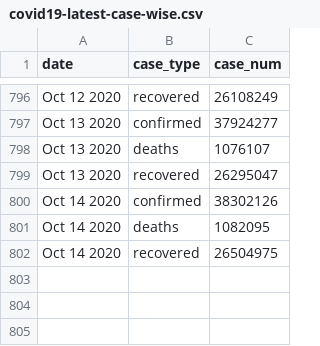
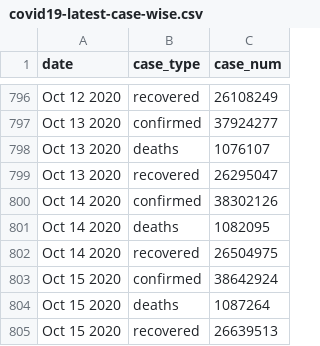
Before and after one commit to bjungbogati/corona_virus_dashboard, a CSV file: data/covid19-latest-case-wise.csv, drawn as a sheet; only a part is shown, gaps mark what is left out.

```diff
--- a/data/covid19-latest-case-wise.csv
+++ b/data/covid19-latest-case-wise.csv
@@ -802 +802,4 @@ Oct 14 2020,deaths,1082095
 Oct 14 2020,recovered,26504975
+Oct 15 2020,confirmed,38642924
+Oct 15 2020,deaths,1087264
+Oct 15 2020,recovered,26639513
```
Also changed, not shown: data/covid19-latest-country-wise.csv, 4 other files.
